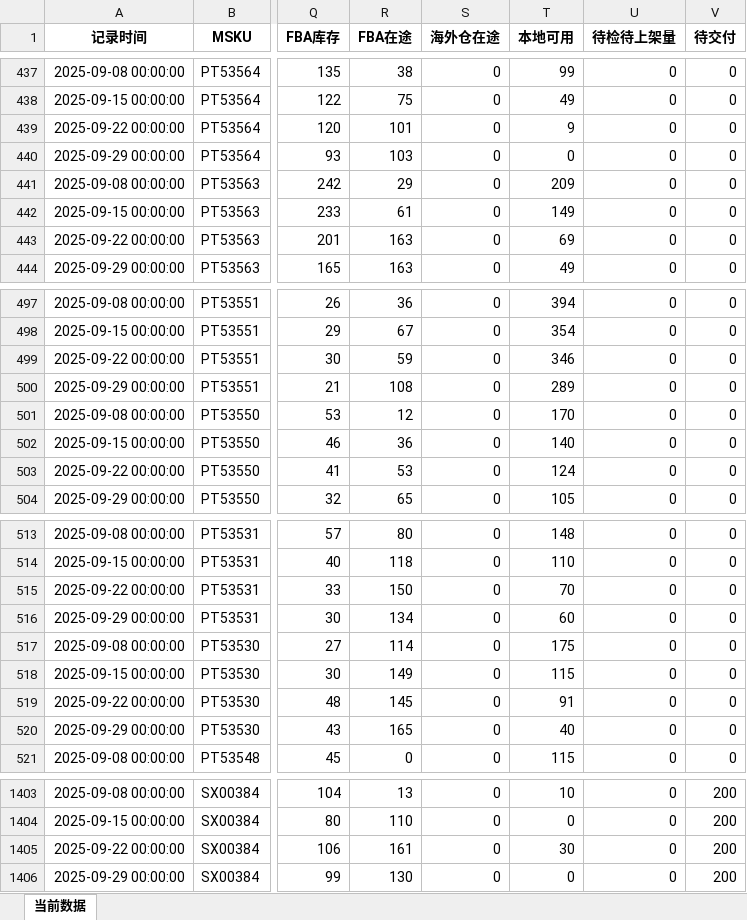
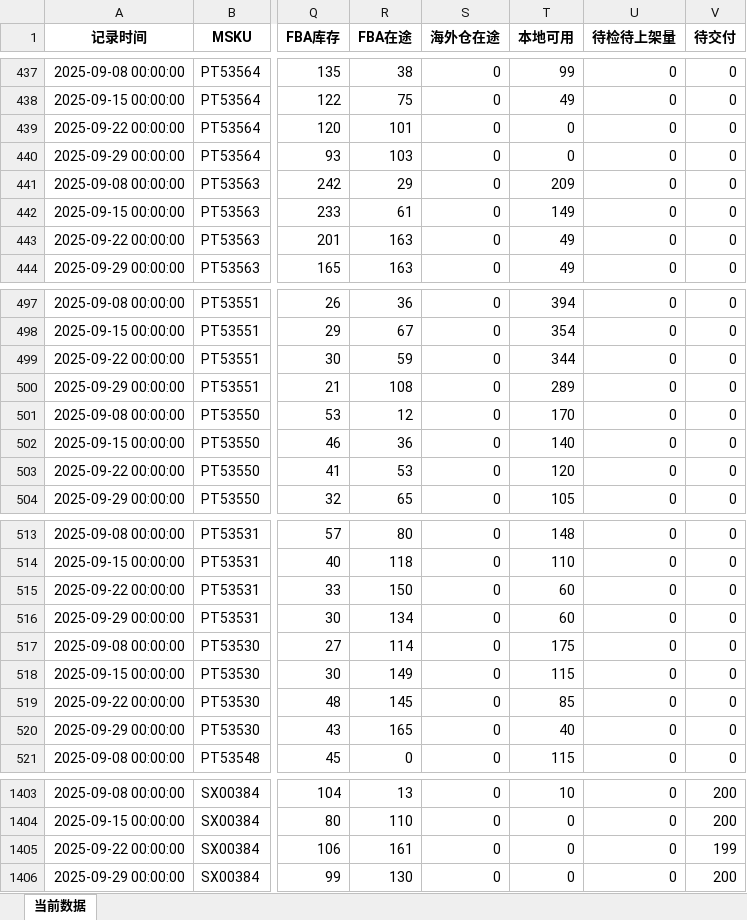
Before and after one commit to Jane-zzz-123/-, an Excel workbook: weekday.xlsx, sheet 当前数据, drawn as a sheet; only a part is shown, gaps mark what is left out; values as stored, in another font and other column widths than the file's, no borders; the diff covers the shown part only; the diff names each change by its address in the sheet, - before the commit and + after, or states it on an @@ line.

```diff
--- a/weekday.xlsx (sheet 当前数据)
+++ b/weekday.xlsx (sheet 当前数据)
-T439 (本地可用): 9
+T439 (本地可用): 0
-T443 (本地可用): 69
+T443 (本地可用): 49
-T499 (本地可用): 346
+T499 (本地可用): 344
-T503 (本地可用): 124
+T503 (本地可用): 120
-T515 (本地可用): 70
+T515 (本地可用): 60
-T519 (本地可用): 91
+T519 (本地可用): 85
-T1405 (本地可用): 30
+T1405 (本地可用): 0
-V1405 (待交付): 200
+V1405 (待交付): 199
```
Also changed, not shown: 86 edited cells elsewhere in this sheet.
